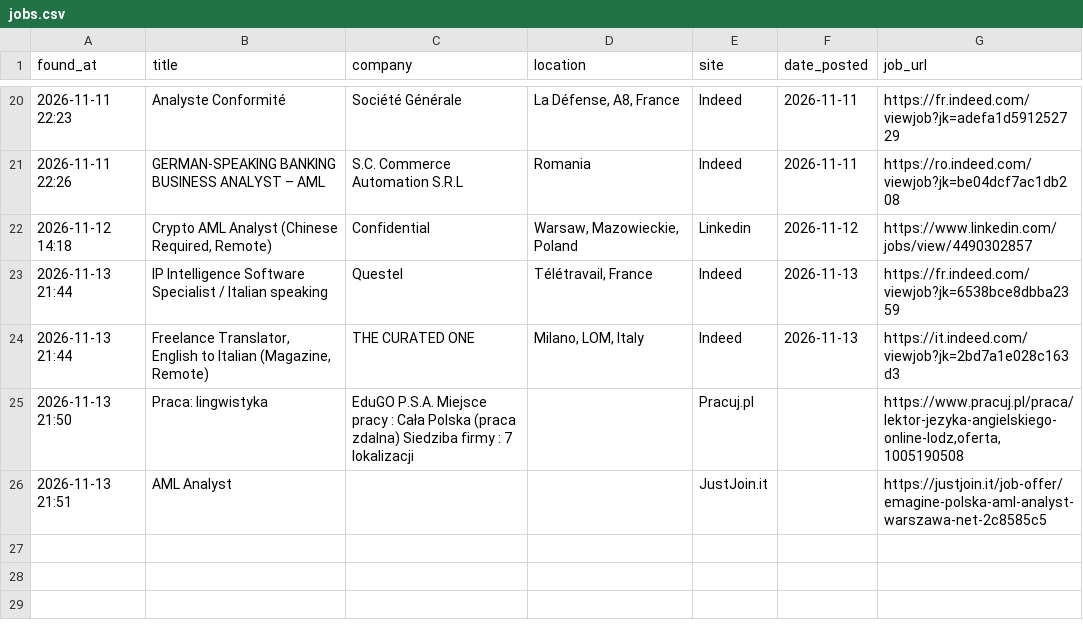
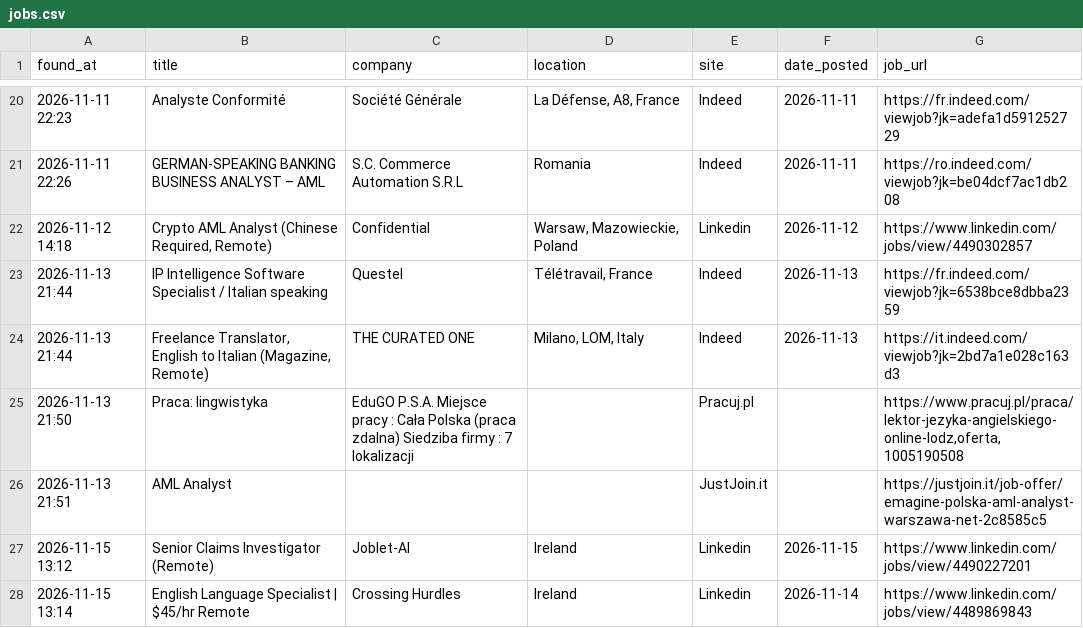
Before and after one commit to trpelka/job-scraper-bot, a CSV file: jobs.csv, drawn as a sheet; only a part is shown, gaps mark what is left out.

Commit message:
Update recent jobs 2026-11-15 13:18

```diff
--- a/jobs.csv
+++ b/jobs.csv
@@ -26 +26,3 @@ found_at,title,company,location,site,date_posted,job_url
 2026-11-13 21:51,AML Analyst,,,JustJoin.it,,https://justjoin.it/job-offer/emagine-polska-aml-analyst-warszawa-net-2c8585c5
+2026-11-15 13:12,Senior Claims Investigator (Remote),Joblet-AI,Ireland,Linkedin,2026-11-15,https://www.linkedin.com/jobs/view/4490227201
+2026-11-15 13:14,English Language Specialist | $45/hr Remote,Crossing Hurdles,Ireland,Linkedin,2026-11-14,https://www.linkedin.com/jobs/view/4489869843
```
